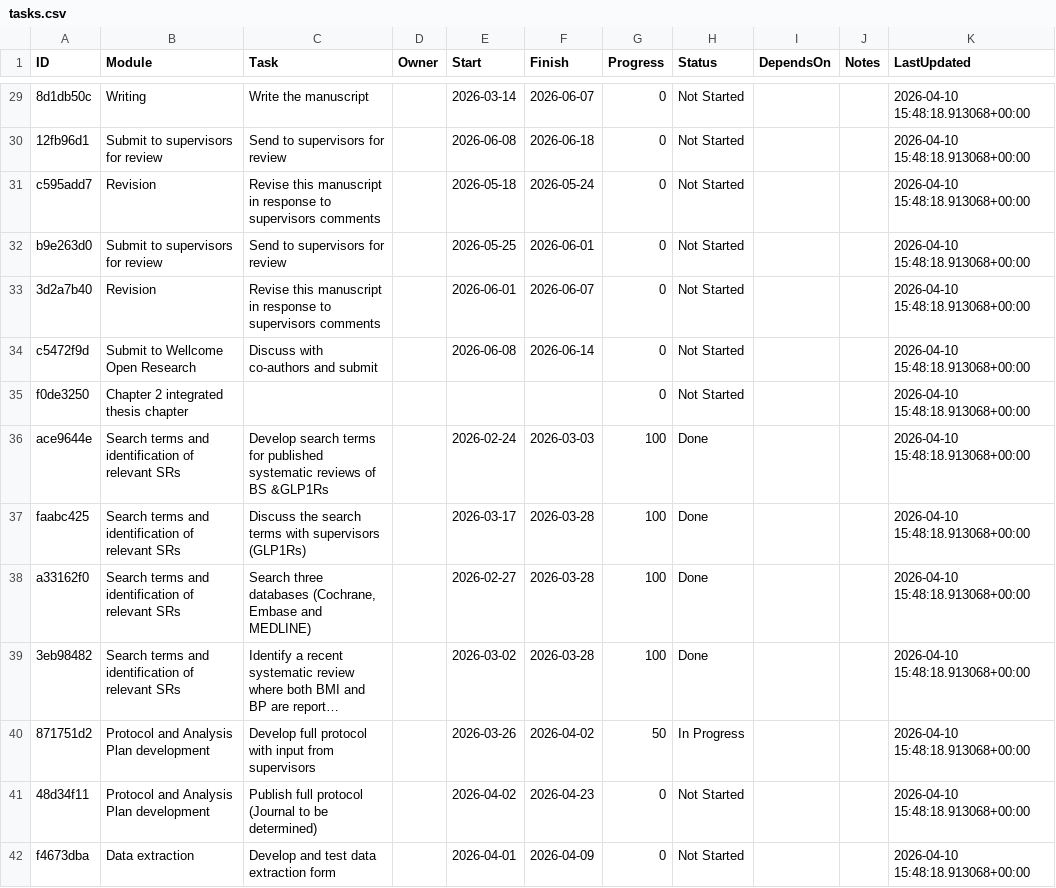
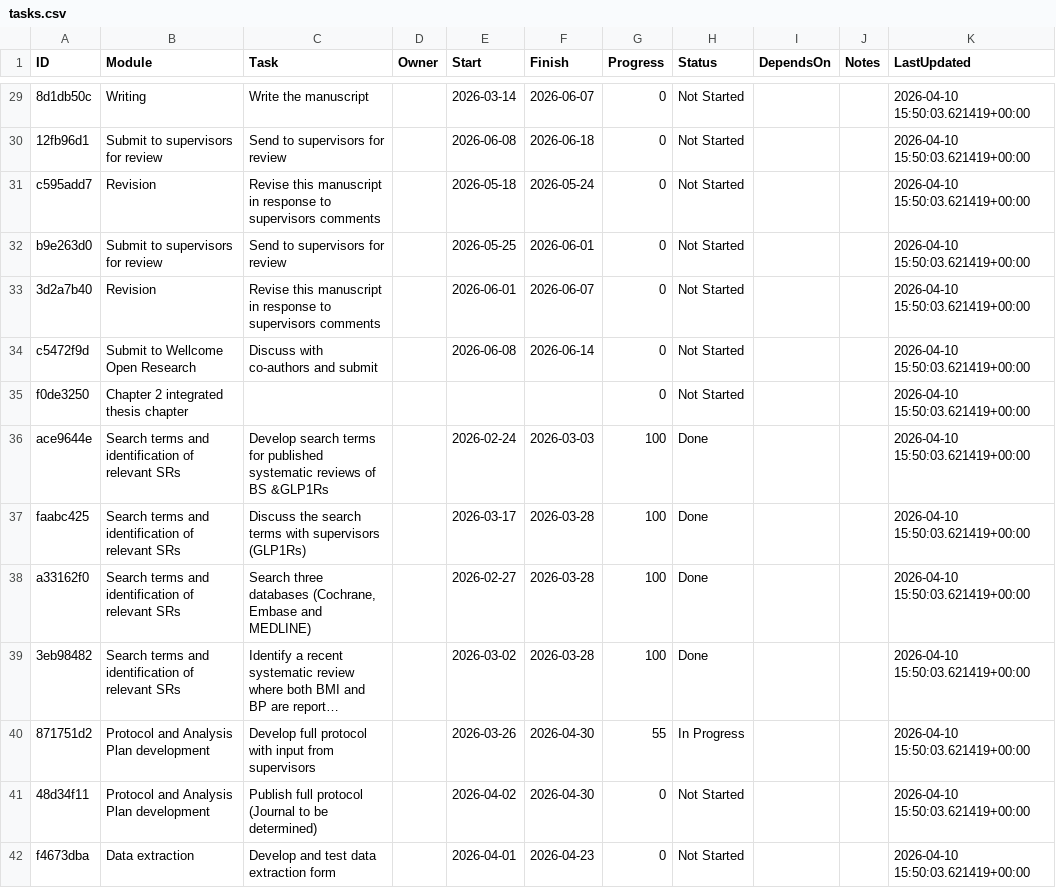
Before and after one commit to winfrednyoroka/project_tracker, a CSV file: data/tasks.csv, drawn as a sheet; only a part is shown, gaps mark what is left out; long unchanged cells end in …; the diff covers the shown part only; the diff names each change by its address in the sheet, - before the commit and + after, or states it on an @@ line.

```diff
--- a/data/tasks.csv
+++ b/data/tasks.csv
-K29:K42 (LastUpdated): 2026-04-10 15:48:18.913068+00:00
+K29:K42 (LastUpdated): 2026-04-10 15:50:03.621419+00:00
-F40 (Finish): 2026-04-02
+F40 (Finish): 2026-04-30
-G40 (Progress): 50
+G40 (Progress): 55
-F41 (Finish): 2026-04-23
+F41 (Finish): 2026-04-30
-F42 (Finish): 2026-04-09
+F42 (Finish): 2026-04-23
```
Also changed, not shown: 73 edited cells elsewhere in this file.
